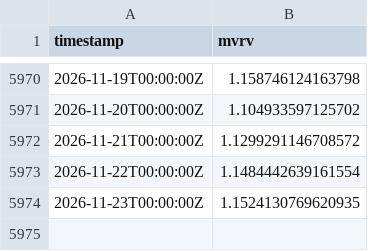
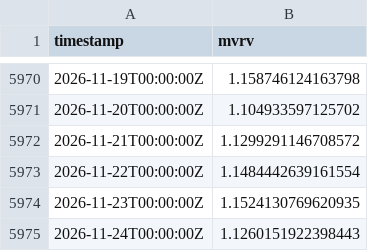
Before and after one commit to PXLabs-code/crypto-market-indicators, a CSV file: data/btc/mvrv.csv, drawn as a sheet; only a part is shown, gaps mark what is left out.

```diff
--- a/data/btc/mvrv.csv
+++ b/data/btc/mvrv.csv
@@ -5974 +5974,2 @@ timestamp,mvrv
 2026-11-23T00:00:00Z,1.1524130769620935
+2026-11-24T00:00:00Z,1.1260151922398443
```
Also changed, not shown: data/btc/funding_rates.csv, data/btc/spot_ohlcv.csv, 4 other files.
